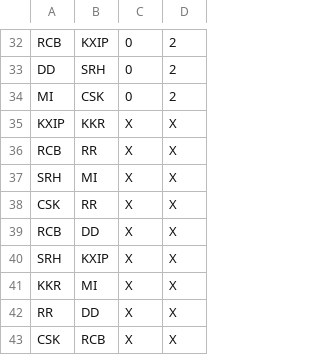
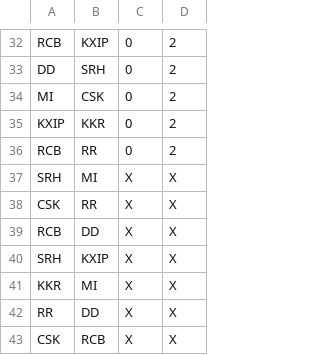
Before and after one commit to pavanky/result_simulator, a CSV file: data/IPL/2014/matches.csv, drawn as a sheet; only a part is shown, gaps mark what is left out.

Commit message:
Adding new data for 34th and 35th matches

```diff
--- a/data/IPL/2014/matches.csv
+++ b/data/IPL/2014/matches.csv
@@ -34,4 +34,4 @@ DD,SRH,0,2
 MI,CSK,0,2
-KXIP,KKR,X,X
-RCB,RR,X,X
+KXIP,KKR,0,2
+RCB,RR,0,2
 SRH,MI,X,X
```
Also changed, not shown: 1 other file.
